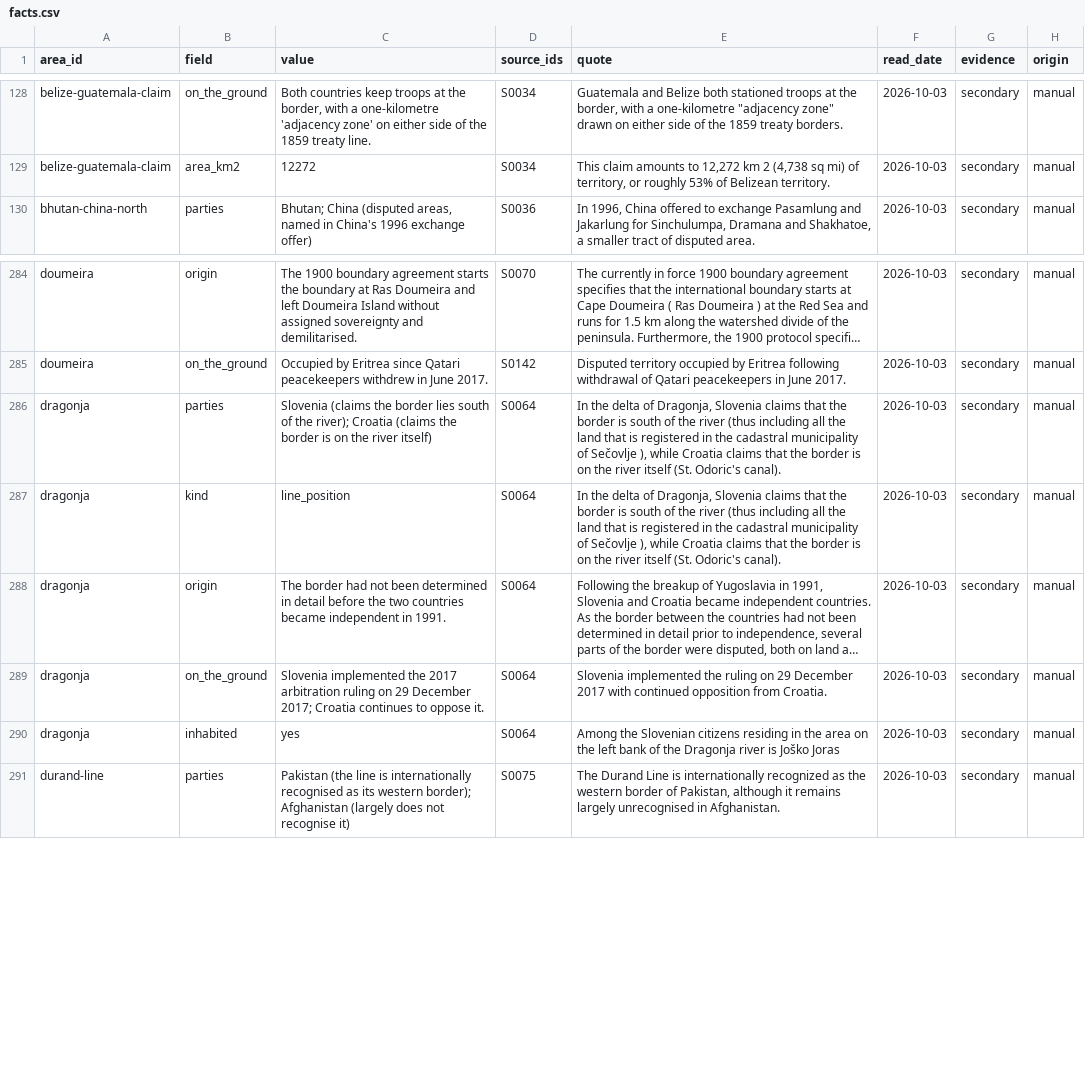
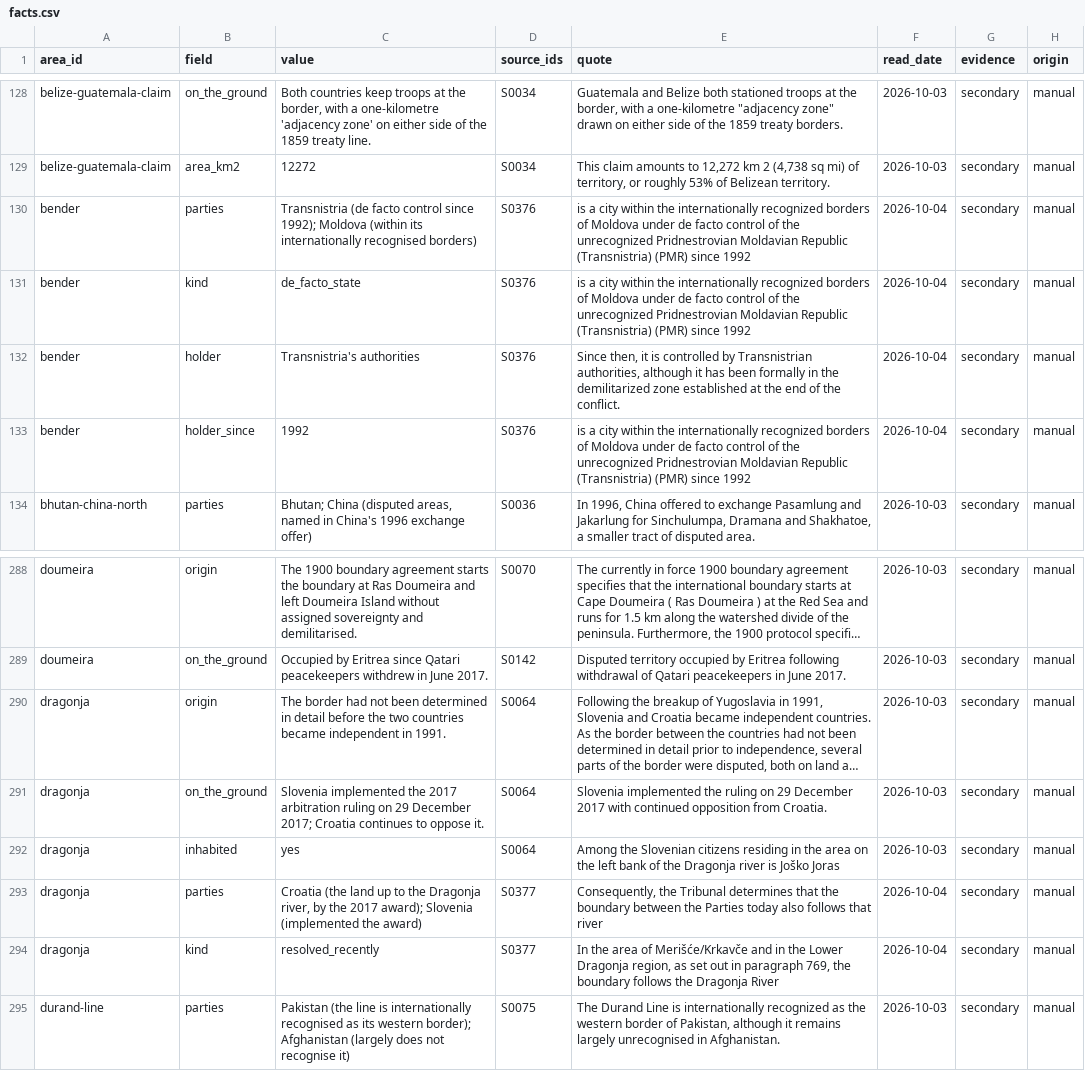
Before and after one commit to uncovering-world/travel-regions-extraction, a CSV file: data/disputed-areas/facts.csv, drawn as a sheet; only a part is shown, gaps mark what is left out; long unchanged cells end in …; removed rows and columns are numbered as before the commit, all else as after; the diff names each change by its address in the sheet, - before the commit and + after, or states it on an @@ line.

```diff
--- a/data/disputed-areas/facts.csv
+++ b/data/disputed-areas/facts.csv
+row 130: bender | parties | Transnistria (de facto control since 1992); Moldova (within its internationally recognised borders) | S0376 | is a city within the internationally recognized borders of Moldova under de facto control of the unrecognized Pridnestrovian Moldavian Republic (Transnistria) (PMR) since 1992 | 2026-10-04 | secondary | manual
+row 131: bender | kind | de_facto_state | S0376 | is a city within the internationally recognized borders of Moldova under de facto control of the unrecognized Pridnestrovian Moldavian Republic (Transnistria) (PMR) since 1992 | 2026-10-04 | secondary | manual
+row 132: bender | holder | Transnistria's authorities | S0376 | Since then, it is controlled by Transnistrian authorities, although it has been formally in the demilitarized zone established at the end of the conflict. | 2026-10-04 | secondary | manual
+row 133: bender | holder_since | 1992 | S0376 | is a city within the internationally recognized borders of Moldova under de facto control of the unrecognized Pridnestrovian Moldavian Republic (Transnistria) (PMR) since 1992 | 2026-10-04 | secondary | manual
-row 286: dragonja | parties | Slovenia (claims the border lies south of the river); Croatia (claims the border is on the river itself) | S0064 | In the delta of Dragonja, Slovenia claims that the border is south of the river (thus including all the land that is registered in the cadastral municipality of Sečovlje ), while Croatia claims that the border is on the river itself (St. Odoric's canal). | 2026-10-03 | secondary | manual
-row 287: dragonja | kind | line_position | S0064 | In the delta of Dragonja, Slovenia claims that the border is south of the river (thus including all the land that is registered in the cadastral municipality of Sečovlje ), while Croatia claims that the border is on the river itself (St. Odoric's canal). | 2026-10-03 | secondary | manual
+row 293: dragonja | parties | Croatia (the land up to the Dragonja river, by the 2017 award); Slovenia (implemented the award) | S0377 | Consequently, the Tribunal determines that the boundary between the Parties today also follows that river | 2026-10-04 | secondary | manual
+row 294: dragonja | kind | resolved_recently | S0377 | In the area of Merišće/Krkavče and in the Lower Dragonja region, as set out in paragraph 769, the boundary follows the Dragonja River | 2026-10-04 | secondary | manual
```
Also changed, not shown: data/disputed-areas/registry.csv, data/disputed-areas/sources.csv, 10 other files.
